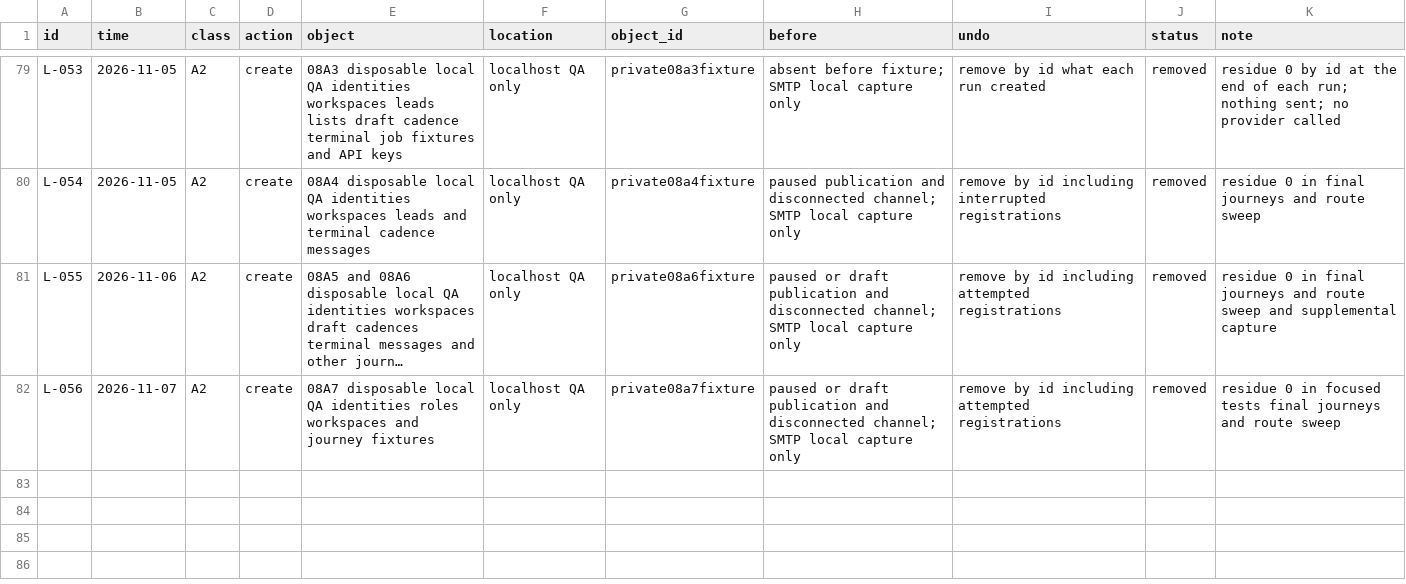
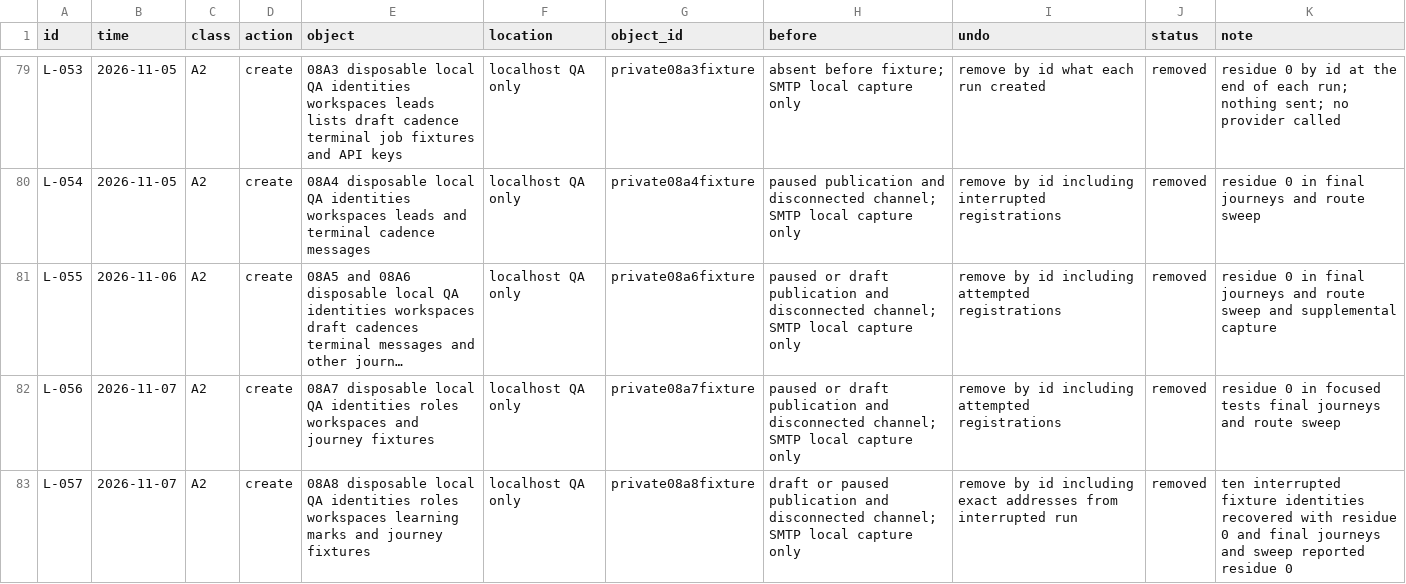
Before and after one commit to schultz0z0/Prometeus-Cadence, a CSV file: docs/reverse-engineering/visual-2026-10-25/sandbox/ledger.csv, drawn as a sheet; only a part is shown, gaps mark what is left out; long unchanged cells end in …; the diff names each change by its address in the sheet, - before the commit and + after, or states it on an @@ line.

Commit message:
docs: record live visual comparison and external connections

```diff
--- a/docs/reverse-engineering/visual-2026-10-25/sandbox/ledger.csv
+++ b/docs/reverse-engineering/visual-2026-10-25/sandbox/ledger.csv
+row 83: L-057 | 2026-11-07 | A2 | create | 08A8 disposable local QA identities roles workspaces learning marks and journey fixtures | localhost QA only | private08a8fixture | draft or paused publication and disconnected channel; SMTP local capture only | remove by id including exact addresses from interrupted run | removed | ten interrupted fixture identities recovered with residue 0 and final journeys and sweep reported residue 0
```
Also changed, not shown: docs/reverse-engineering/visual-2026-10-25/evidence/index.csv, 14 other files.
